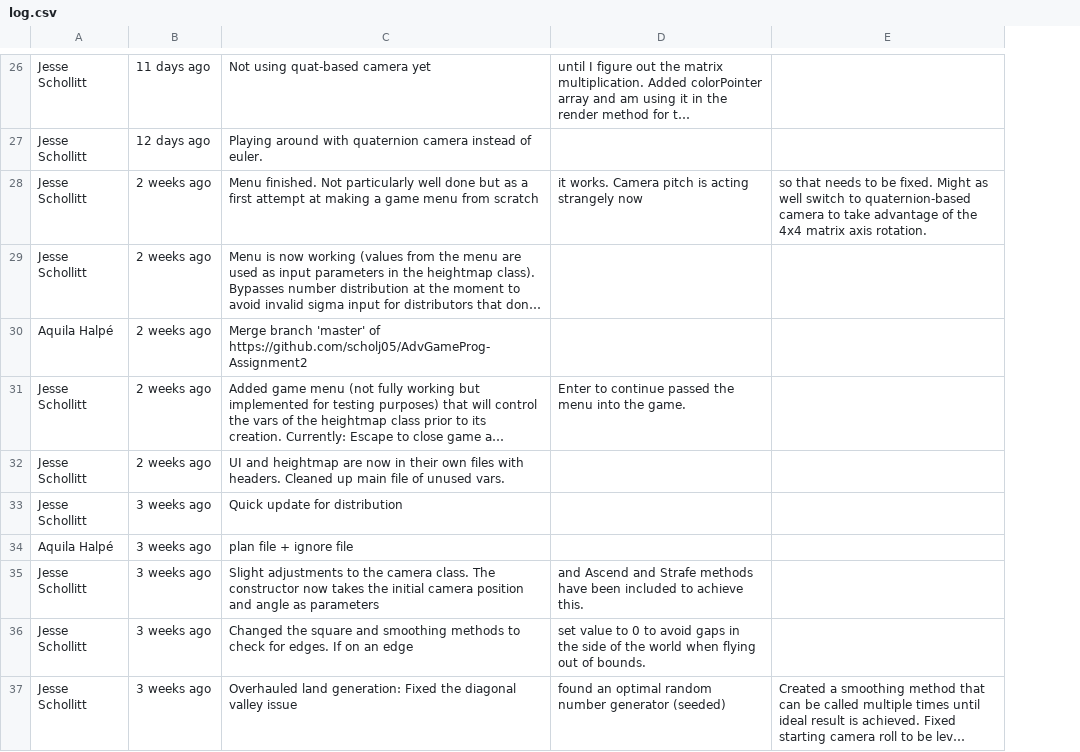
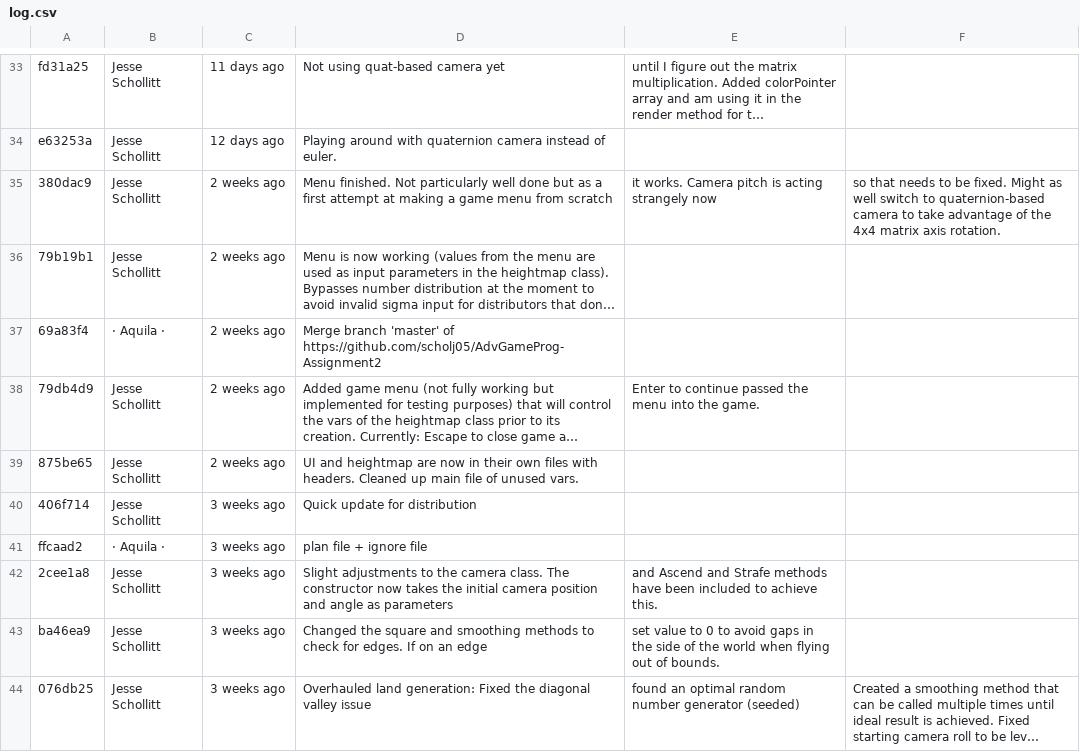
Before and after one commit to scholj05/AdvGameProg-Assignment2, a CSV file: log.csv, drawn as a sheet; only a part is shown, gaps mark what is left out; long unchanged cells end in …; addresses are those after the commit; the diff covers the shown part only; the diff names each change by its address in the sheet, - before the commit and + after, or states it on an @@ line.

```diff
--- a/log.csv
+++ b/log.csv
+column A, rows 33-44: fd31a25 | e63253a | 380dac9 | 79b19b1 | 69a83f4 | 79db4d9 | 875be65 | 406f714 | ffcaad2 | 2cee1a8 | ba46ea9 | 076db25
-B37: Aquila Halpé
+B37: · Aquila ·
-B41: Aquila Halpé
+B41: · Aquila ·
```
Also changed, not shown: 12 added rows, 5 removed rows and 14 edited cells elsewhere in this file, 1 other file.
